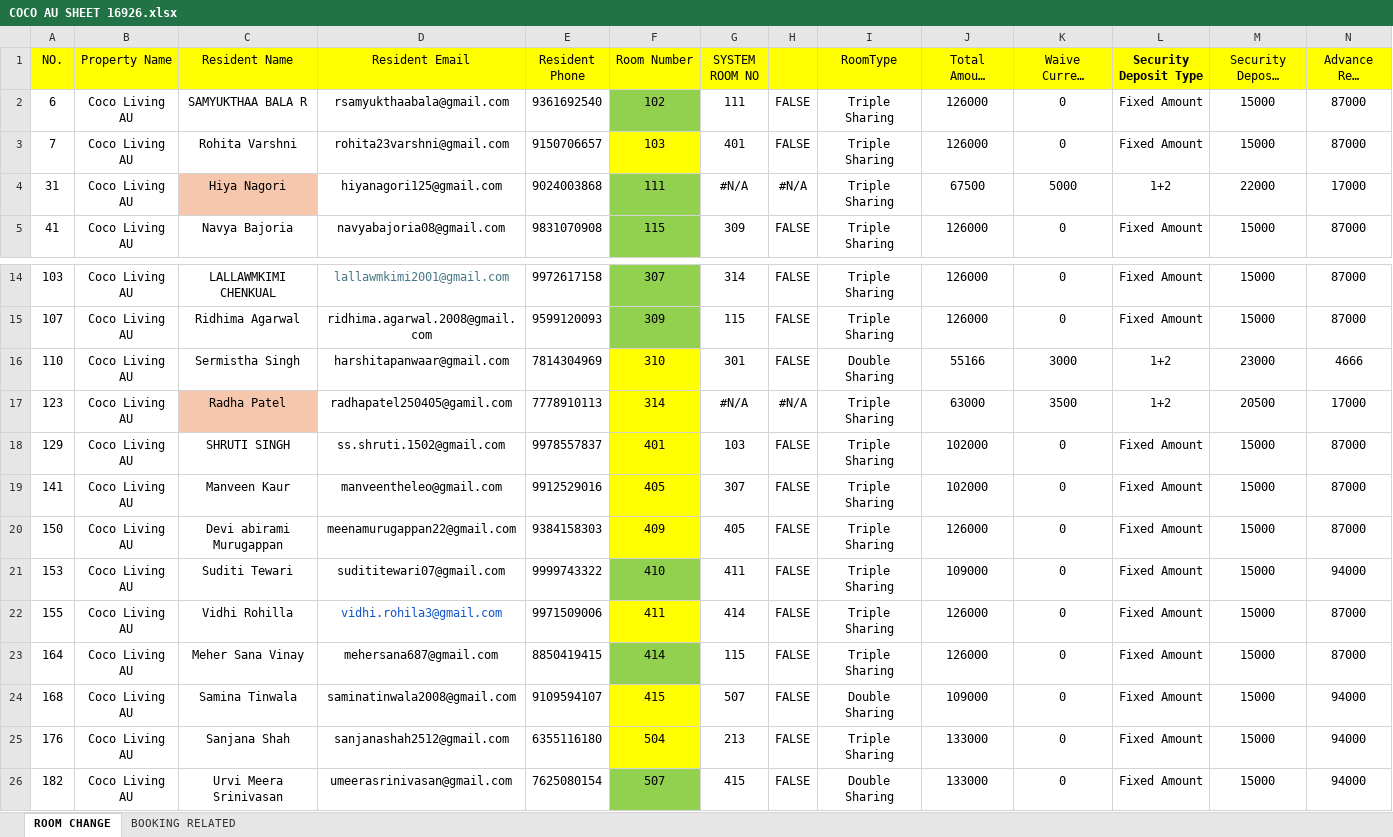
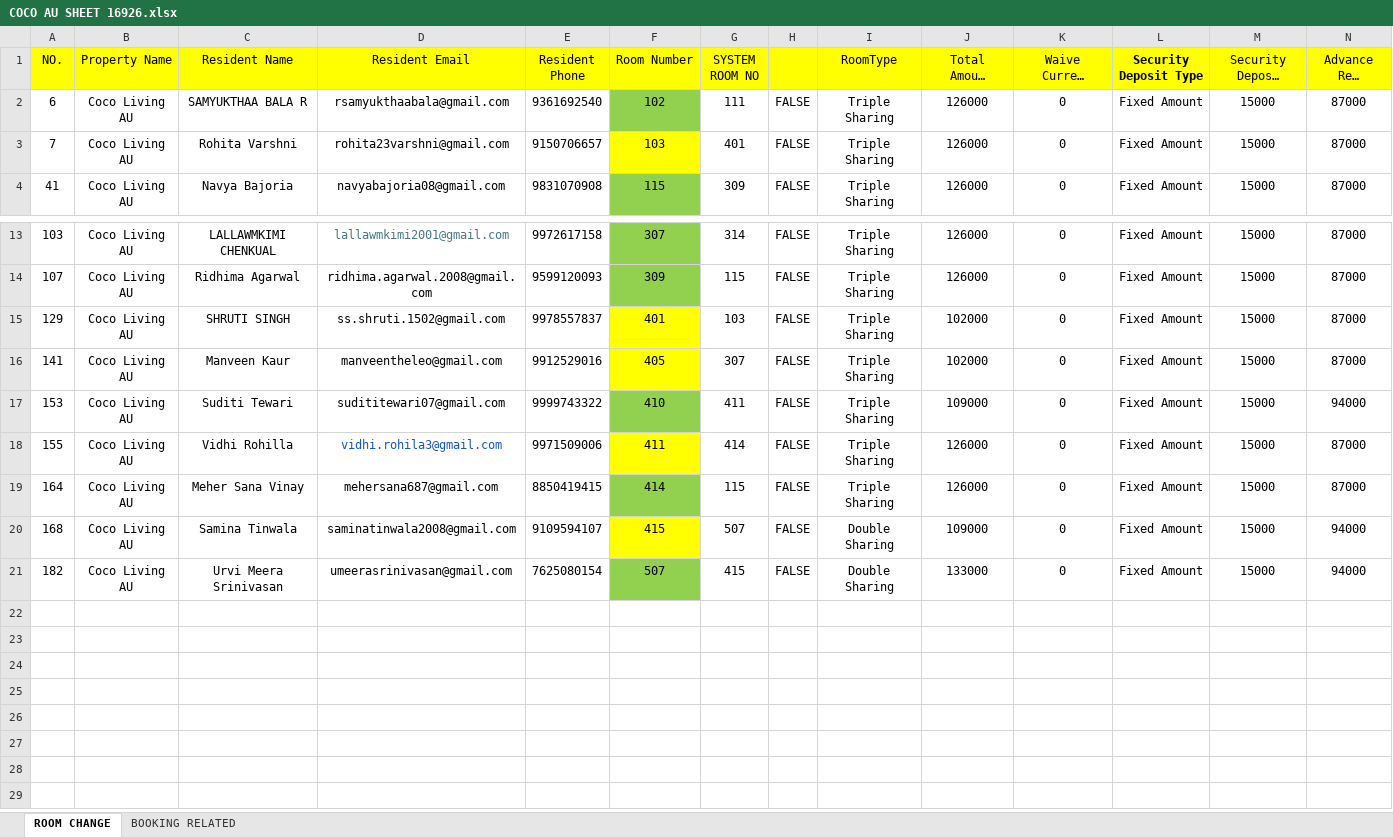
Before and after one commit to koncptai-dev/cocoliving-portal-apis, an Excel workbook: scripts/files/COCO AU SHEET 16926.xlsx, sheet ROOM CHANGE, drawn as a sheet; only a part is shown, gaps mark what is left out; long unchanged cells end in …; values as stored, in another font and other column widths than the file's, no borders; conditional formats not drawn; rows hold the shown columns only; the diff names each change by its address in the sheet, - before the commit and + after, or states it on an @@ line.

Commit message:
sheet changes

```diff
--- a/scripts/files/COCO AU SHEET 16926.xlsx (sheet ROOM CHANGE)
+++ b/scripts/files/COCO AU SHEET 16926.xlsx (sheet ROOM CHANGE)
-row 4: 31 | Coco Living AU | Hiya Nagori | hiyanagori125@gmail.com | 9024003868 | 111 | #N/A | #N/A | Triple Sharing | 67500 | 5000 | 1+2 | 22000 | 17000
-row 16: 110 | Coco Living AU | Sermistha Singh | harshitapanwaar@gmail.com | 7814304969 | 310 | 301 | FALSE | Double Sharing | 55166 | 3000 | 1+2 | 23000 | 4666
-row 17: 123 | Coco Living AU | Radha Patel | radhapatel250405@gamil.com | 7778910113 | 314 | #N/A | #N/A | Triple Sharing | 63000 | 3500 | 1+2 | 20500 | 17000
-row 20: 150 | Coco Living AU | Devi abirami Murugappan | meenamurugappan22@gmail.com | 9384158303 | 409 | 405 | FALSE | Triple Sharing | 126000 | 0 | Fixed Amount | 15000 | 87000
-row 25: 176 | Coco Living AU | Sanjana Shah | sanjanashah2512@gmail.com | 6355116180 | 504 | 213 | FALSE | Triple Sharing | 133000 | 0 | Fixed Amount | 15000 | 94000
```
